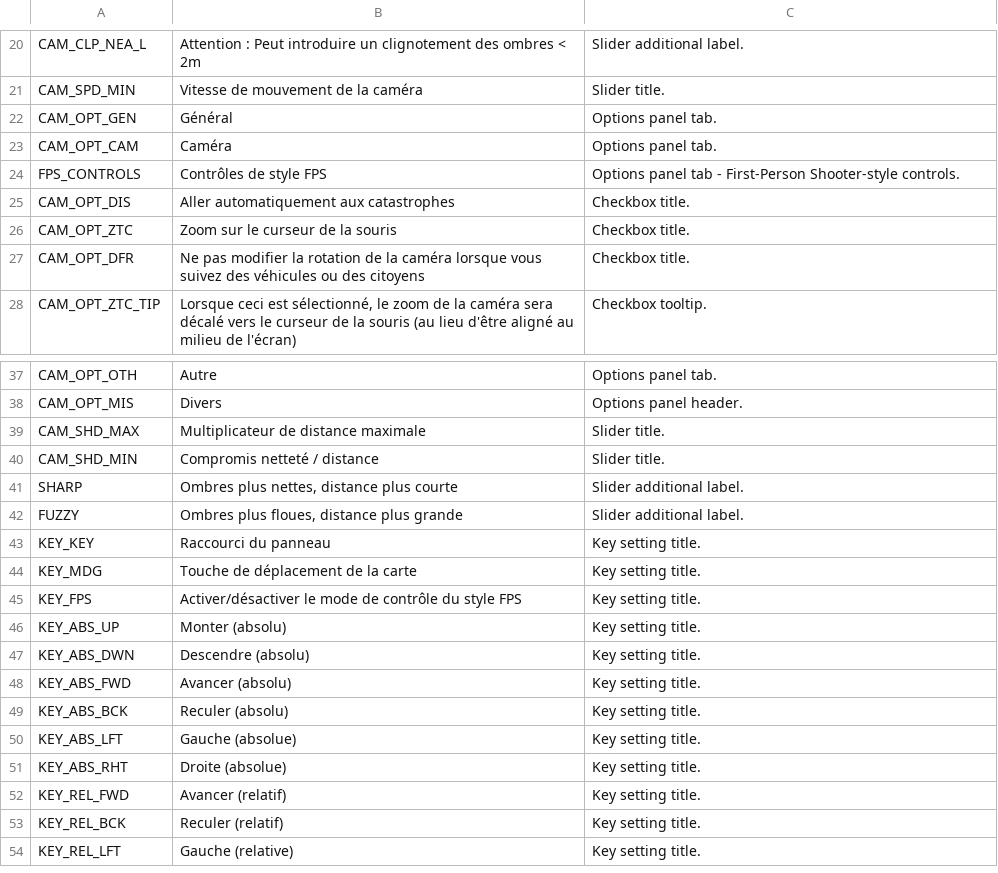
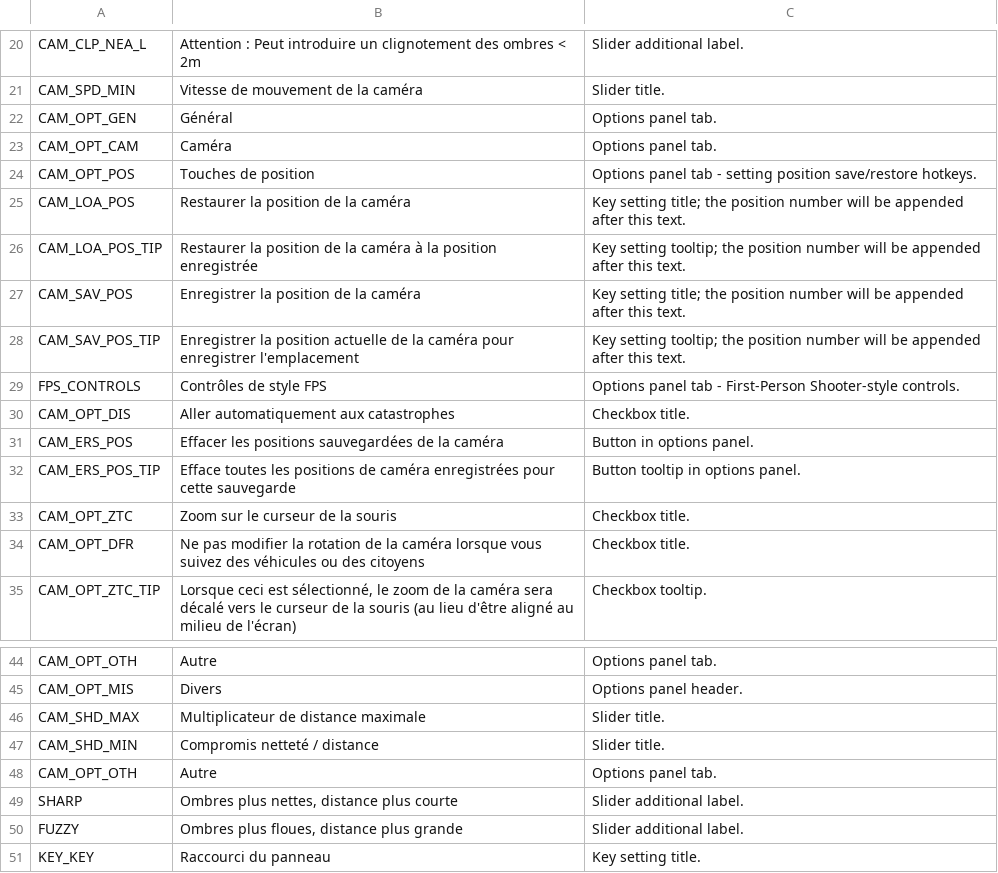
Before and after one commit to algernon-A/ACME, a CSV file: Translations/fr-FR.csv, drawn as a sheet; only a part is shown, gaps mark what is left out; the shorter side is filled out with more unchanged rows; the diff names each change by its address in the sheet, - before the commit and + after, or states it on an @@ line.

Commit message:
Update translations.

```diff
--- a/Translations/fr-FR.csv
+++ b/Translations/fr-FR.csv
+row 24: CAM_OPT_POS | Touches de position | Options panel tab - setting position save/restore hotkeys.
+row 25: CAM_LOA_POS | Restaurer la position de la caméra | Key setting title; the position number will be appended after this text.
+row 26: CAM_LOA_POS_TIP | Restaurer la position de la caméra à la position enregistrée | Key setting tooltip; the position number will be appended after this text.
+row 27: CAM_SAV_POS | Enregistrer la position de la caméra | Key setting title; the position number will be appended after this text.
+row 28: CAM_SAV_POS_TIP | Enregistrer la position actuelle de la caméra pour enregistrer l'emplacement | Key setting tooltip; the position number will be appended after this text.
+row 31: CAM_ERS_POS | Effacer les positions sauvegardées de la caméra | Button in options panel.
+row 32: CAM_ERS_POS_TIP | Efface toutes les positions de caméra enregistrées pour cette sauvegarde | Button tooltip in options panel.
+row 48: CAM_OPT_OTH | Autre | Options panel tab.
```
Also changed, not shown: Translations/cs-CZ.csv, Translations/de-DE.csv, 12 other files.
